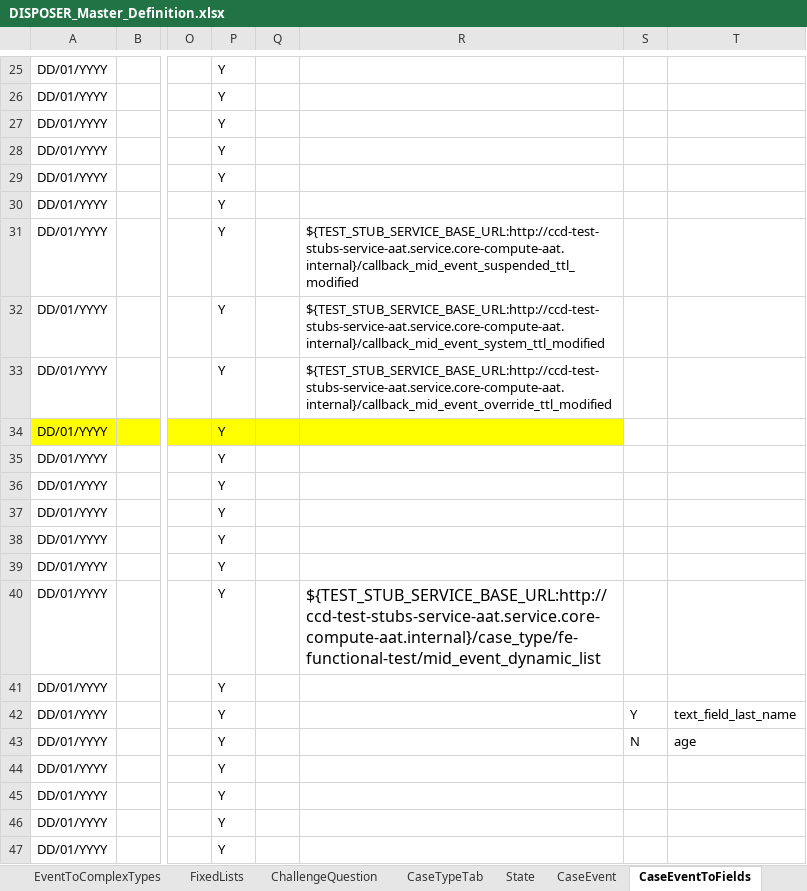
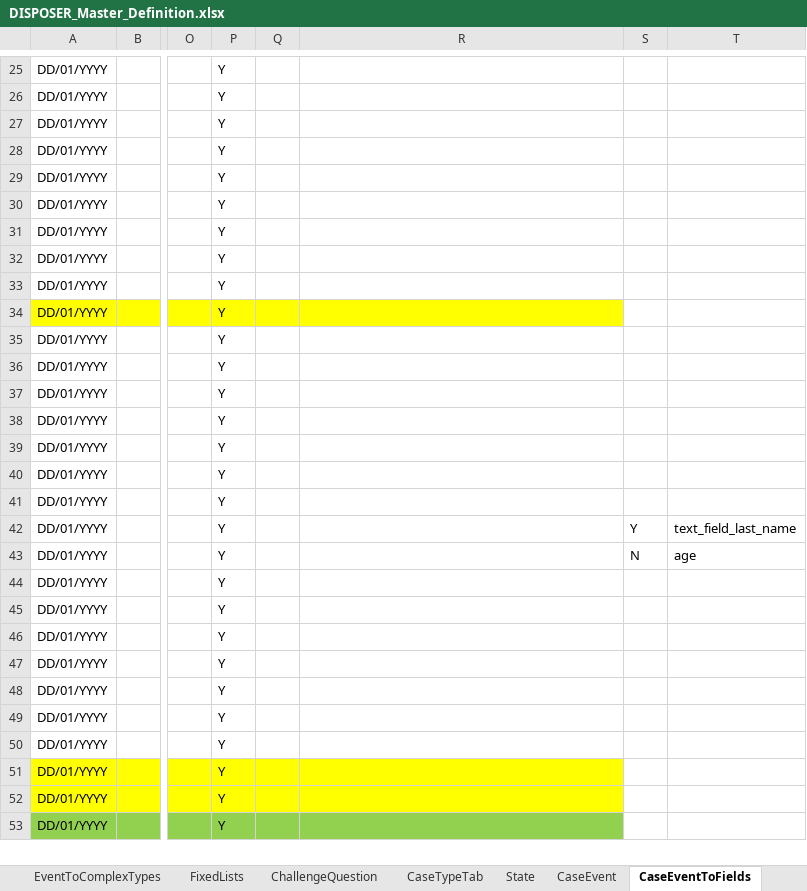
Before and after one commit to hmcts/ccd-case-disposer, an Excel workbook: src/functionalTest/resources/ccd-test-definitions/DISPOSER_Master_Definition.xlsx, sheet CaseEventToFields, drawn as a sheet; only a part is shown, gaps mark what is left out; the shorter side is filled out with more unchanged rows; values as stored, in another font and other column widths than the file's, no borders; table styles not drawn; the diff names each change by its address in the sheet, - before the commit and + after, or states it on an @@ line.

```diff
--- a/src/functionalTest/resources/ccd-test-definitions/DISPOSER_Master_Definition.xlsx (sheet CaseEventToFields)
+++ b/src/functionalTest/resources/ccd-test-definitions/DISPOSER_Master_Definition.xlsx (sheet CaseEventToFields)
-R31: ${TEST_STUB_SERVICE_BASE_URL:http://ccd-test-stubs-service-aat.service.core-compute-aat.internal}/callback_mid_event_suspended_ttl_modified
+R31: (empty)
-R32: ${TEST_STUB_SERVICE_BASE_URL:http://ccd-test-stubs-service-aat.service.core-compute-aat.internal}/callback_mid_event_system_ttl_modified
+R32: (empty)
-R33: ${TEST_STUB_SERVICE_BASE_URL:http://ccd-test-stubs-service-aat.service.core-compute-aat.internal}/callback_mid_event_override_ttl_modified
+R33: (empty)
-R40: ${TEST_STUB_SERVICE_BASE_URL:http://ccd-test-stubs-service-aat.service.core-compute-aat.internal}/case_type/fe-functional-test/mid_event_dynamic_list
+R40: (empty)
```
Also changed, not shown: sheet CaseType, sheet CaseEvent.
